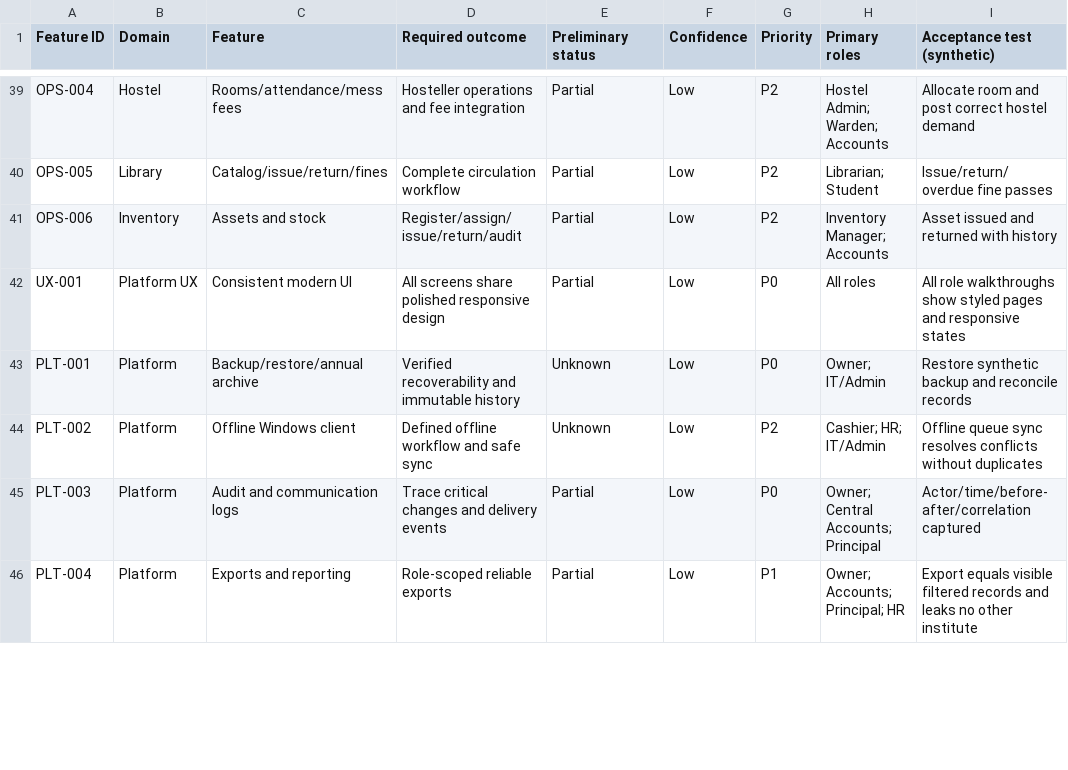
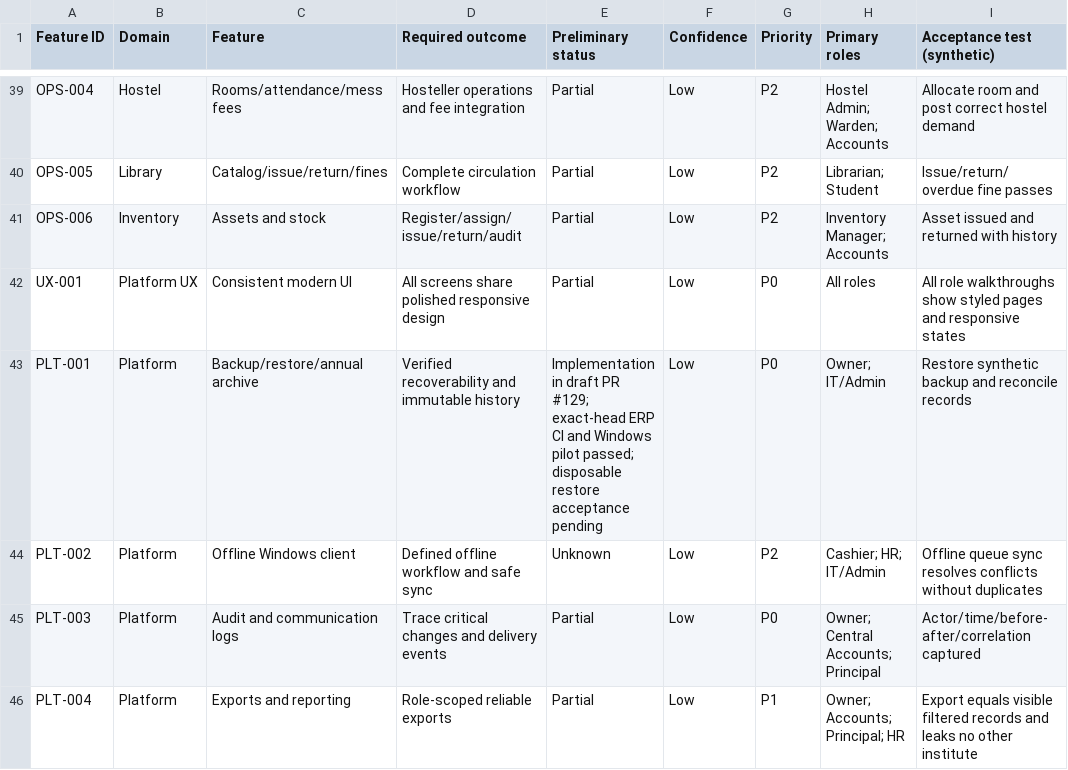
Before and after one commit to 158jeet/gegok12, a CSV file: docs/research/tagore-erp/feature-gaps.csv, drawn as a sheet; only a part is shown, gaps mark what is left out; the diff covers the shown part only; the diff names each change by its address in the sheet, - before the commit and + after, or states it on an @@ line.

Commit message:
docs(erp): update feature gap statuses from latest PR evidence

```diff
--- a/docs/research/tagore-erp/feature-gaps.csv
+++ b/docs/research/tagore-erp/feature-gaps.csv
-E43 (Preliminary status): Unknown
+E43 (Preliminary status): Implementation in draft PR #129; exact-head ERP CI and Windows pilot passed; disposable restore acceptance pending
```
Also changed, not shown: 6 edited cells elsewhere in this file.
